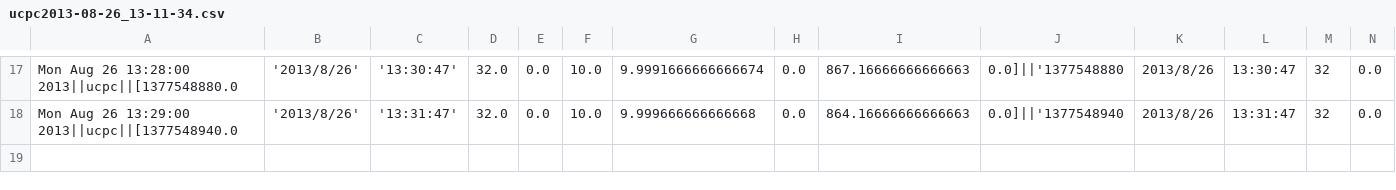
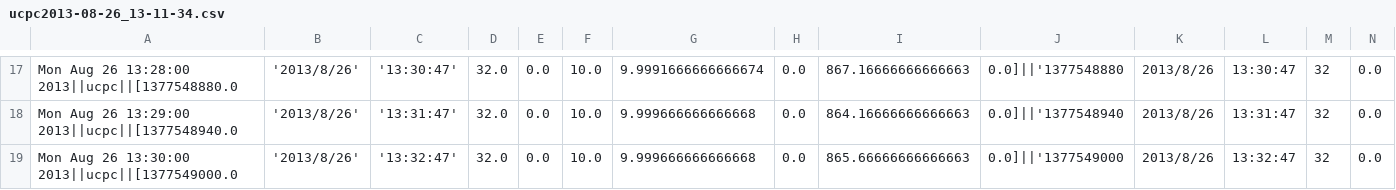
Before and after one commit to sethfowler/particlecamp, a CSV file: backend/liveData8_25_6_44PM/ucpc2013-08-26_13-11-34.csv, drawn as a sheet; only a part is shown, gaps mark what is left out; rows hold the shown columns only; the diff names each change by its address in the sheet, - before the commit and + after, or states it on an @@ line.

```diff
--- a/backend/liveData8_25_6_44PM/ucpc2013-08-26_13-11-34.csv
+++ b/backend/liveData8_25_6_44PM/ucpc2013-08-26_13-11-34.csv
+row 19: Mon Aug 26 13:30:00 2013||ucpc||[1377549000.0 | '2013/8/26' | '13:32:47' | 32.0 | 0.0 | 10.0 | 9.999666666666668 | 0.0 | 865.66666666666663 | 0.0]||'1377549000 | 2013/8/26 | 13:32:47 | 32 | 0.0
```
Also changed, not shown: backend/liveData8_25_6_44PM/aeth2013-08-26_13-11-34.csv, backend/liveData8_25_6_44PM/dusttrack2013-08-26_13-11-34.csv, 4 other files.
